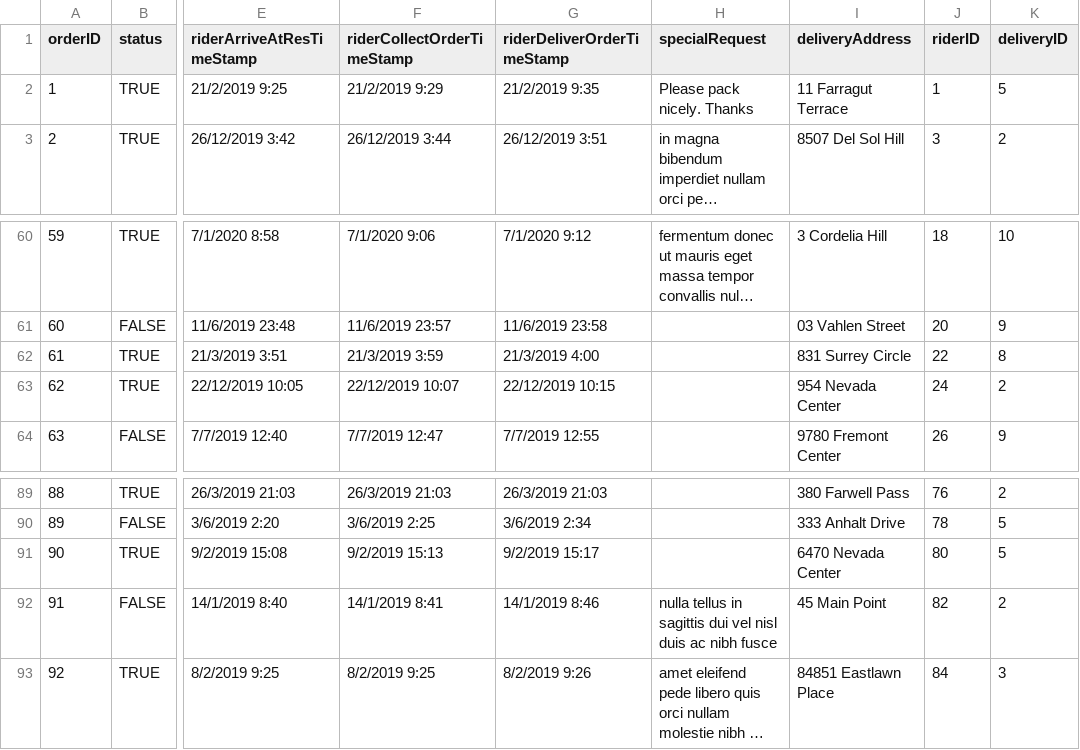
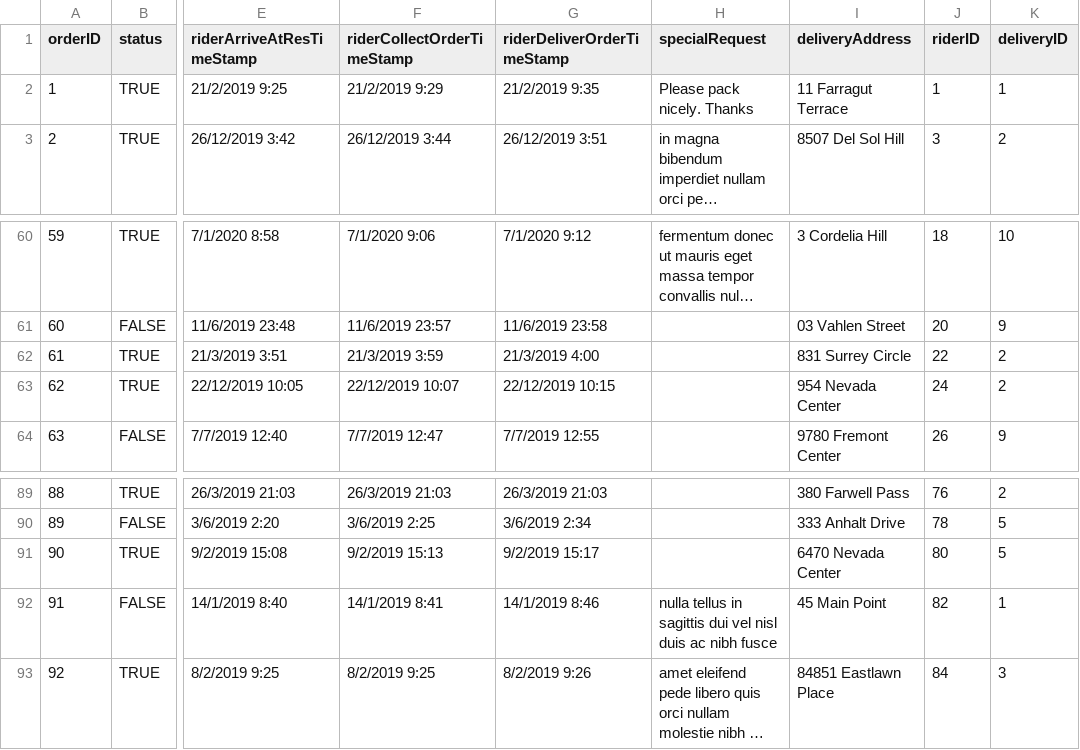
Before and after one commit to nivianlee/CS2102Backend, a CSV file: database/mock_data/Orders.csv, drawn as a sheet; only a part is shown, gaps mark what is left out; long unchanged cells end in …; the diff names each change by its address in the sheet, - before the commit and + after, or states it on an @@ line.

```diff
--- a/database/mock_data/Orders.csv
+++ b/database/mock_data/Orders.csv
-K2 (deliveryID): 5
+K2 (deliveryID): 1
-K62 (deliveryID): 8
+K62 (deliveryID): 2
-K92 (deliveryID): 2
+K92 (deliveryID): 1
```
Also changed, not shown: database/mock_data/Contains.csv, 2 other files.
